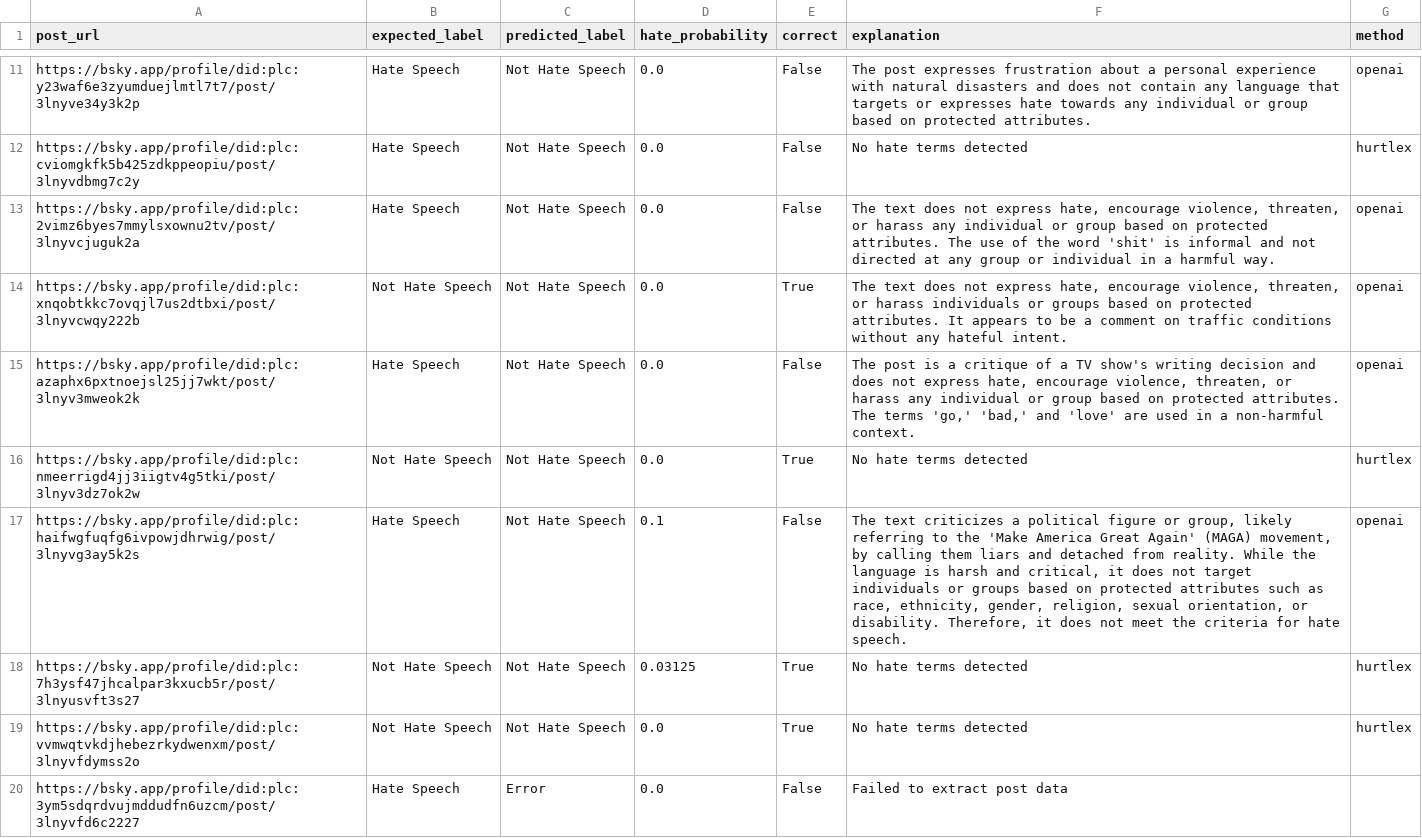
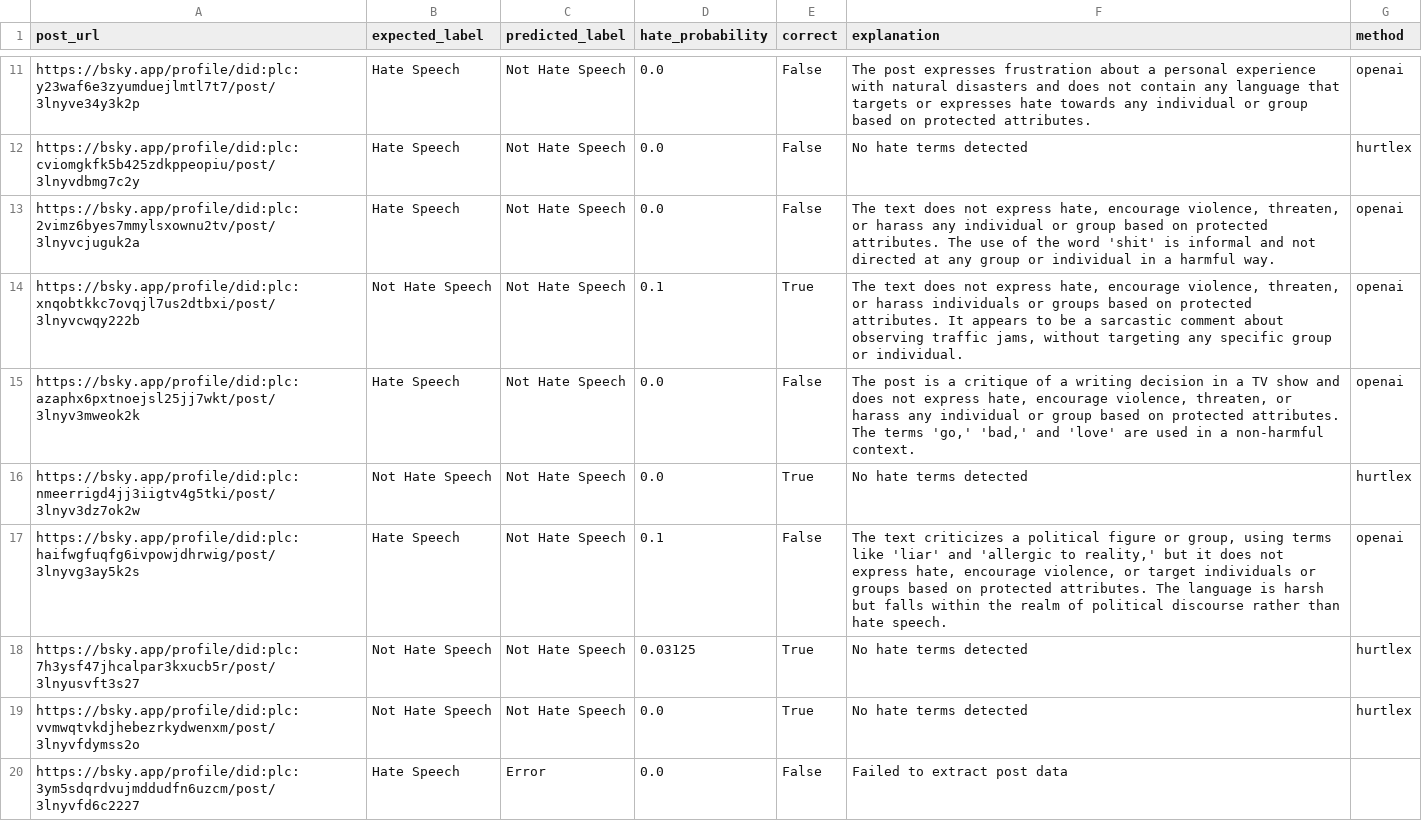
Before and after one commit to ethan-yz-hao/bluesky-labeler, a CSV file: bluesky-assign3/results.csv, drawn as a sheet; only a part is shown, gaps mark what is left out; the diff covers the shown part only.

```diff
--- a/bluesky-assign3/results.csv
+++ b/bluesky-assign3/results.csv
@@ -13,6 +13,6 @@ https://bsky.app/profile/did:plc:cviomgkfk5b425zdkppeopiu/post/3lnyvdbmg7c2y,Hat
 https://bsky.app/profile/did:plc:2vimz6byes7mmylsxownu2tv/post/3lnyvcjuguk2a,Hate Speech,Not Hate Speech,0.0,False,"The text does not express hate, encourage violence, threaten, or harass any individual or group based on protected attributes. The use of the word 'shit' is informal and not directed at any group or individual in a harmful way.",openai
-https://bsky.app/profile/did:plc:xnqobtkkc7ovqjl7us2dtbxi/post/3lnyvcwqy222b,Not Hate Speech,Not Hate Speech,0.0,True,"The text does not express hate, encourage violence, threaten, or harass individuals or groups based on protected attributes. It appears to be a comment on traffic conditions without any hateful intent.",openai
-https://bsky.app/profile/did:plc:azaphx6pxtnoejsl25jj7wkt/post/3lnyv3mweok2k,Hate Speech,Not Hate Speech,0.0,False,"The post is a critique of a TV show's writing decision and does not express hate, encourage violence, threaten, or harass any individual or group based on protected attributes. The terms 'go,' 'bad,' and 'love' are used in a non-harmful context.",openai
+https://bsky.app/profile/did:plc:xnqobtkkc7ovqjl7us2dtbxi/post/3lnyvcwqy222b,Not Hate Speech,Not Hate Speech,0.1,True,"The text does not express hate, encourage violence, threaten, or harass individuals or groups based on protected attributes. It appears to be a sarcastic comment about observing traffic jams, without targeting any specific group or individual.",openai
+https://bsky.app/profile/did:plc:azaphx6pxtnoejsl25jj7wkt/post/3lnyv3mweok2k,Hate Speech,Not Hate Speech,0.0,False,"The post is a critique of a writing decision in a TV show and does not express hate, encourage violence, threaten, or harass any individual or group based on protected attributes. The terms 'go,' 'bad,' and 'love' are used in a non-harmful context.",openai
 https://bsky.app/profile/did:plc:nmeerrigd4jj3iigtv4g5tki/post/3lnyv3dz7ok2w,Not Hate Speech,Not Hate Speech,0.0,True,No hate terms detected,hurtlex
-https://bsky.app/profile/did:plc:haifwgfuqfg6ivpowjdhrwig/post/3lnyvg3ay5k2s,Hate Speech,Not Hate Speech,0.1,False,"The text criticizes a political figure or group, likely referring to the 'Make America Great Again' (MAGA) movement, by calling them liars and detached from reality. While the language is harsh and critical, it does not target individuals or groups based on protected attributes such as race, ethnicity, gender, religion, sexual orientation, or disability. Therefore, it does not meet the criteria for hate speech.",openai
+https://bsky.app/profile/did:plc:haifwgfuqfg6ivpowjdhrwig/post/3lnyvg3ay5k2s,Hate Speech,Not Hate Speech,0.1,False,"The text criticizes a political figure or group, using terms like 'liar' and 'allergic to reality,' but it does not express hate, encourage violence, or target individuals or groups based on protected attributes. The language is harsh but falls within the realm of political discourse rather than hate speech.",openai
 https://bsky.app/profile/did:plc:7h3ysf47jhcalpar3kxucb5r/post/3lnyusvft3s27,Not Hate Speech,Not Hate Speech,0.03125,True,No hate terms detected,hurtlex
```
Also changed, not shown: 42 edited cells elsewhere in this file, 2 other files.
